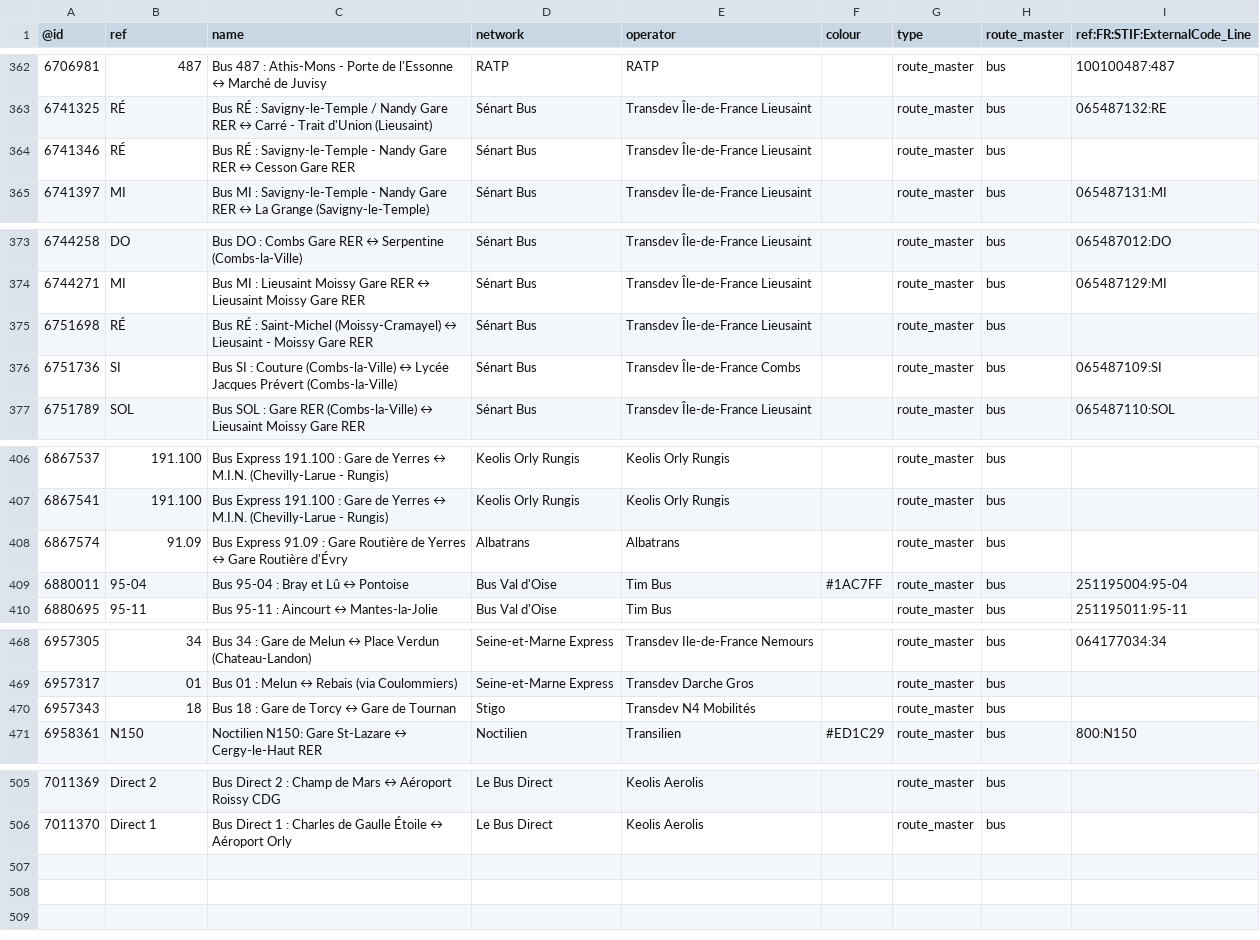
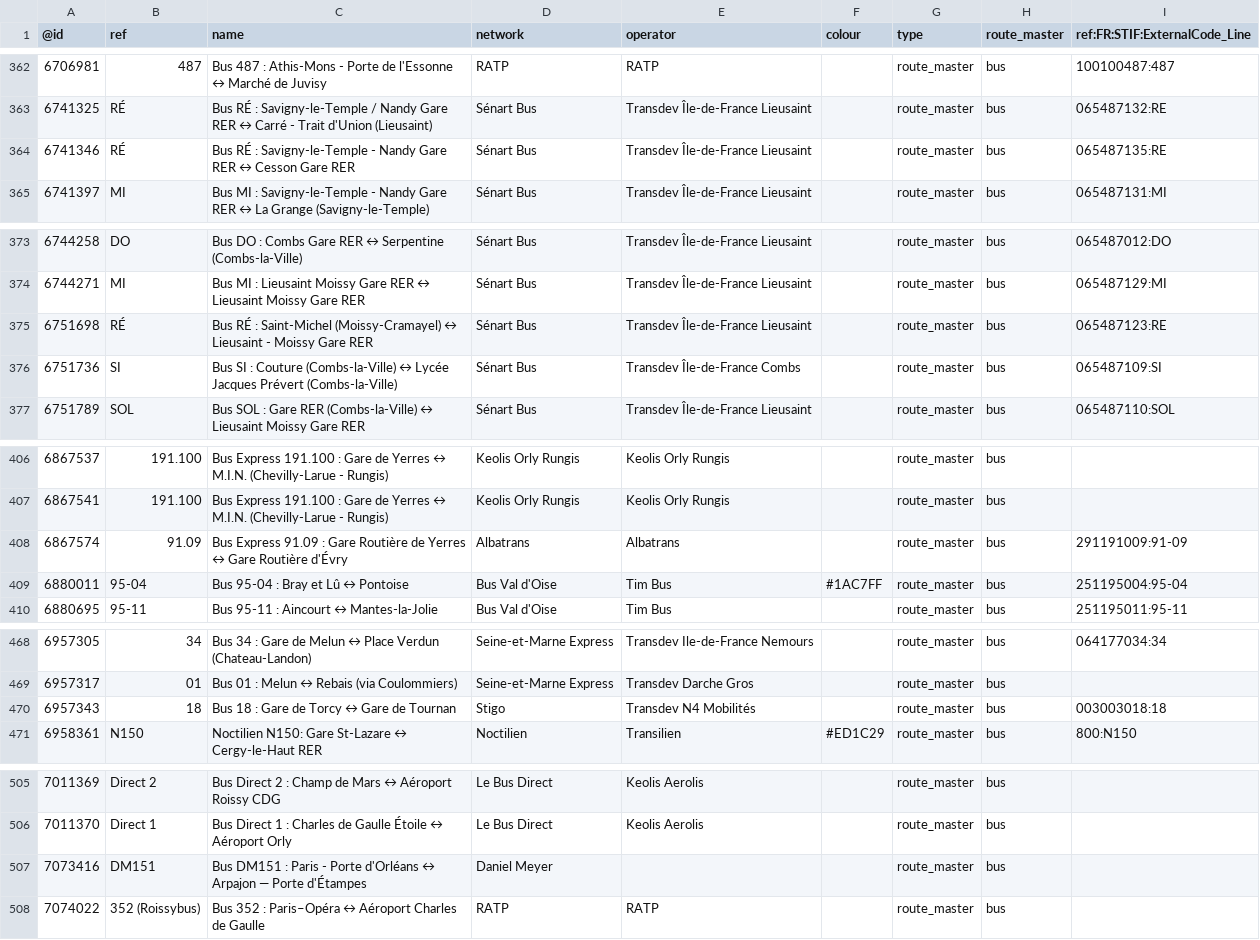
Before and after one commit to nlehuby/OSM_snippets, a CSV file: STIF-to-OSM/data/lignes.csv, drawn as a sheet; only a part is shown, gaps mark what is left out.

Commit message:
ref STIF - màj data

```diff
--- a/STIF-to-OSM/data/lignes.csv
+++ b/STIF-to-OSM/data/lignes.csv
@@ -363,3 +363,3 @@
 6741325,RÉ,Bus RÉ : Savigny-le-Temple / Nandy Gare RER ↔ Carré - Trait d'Union (Lieusaint),Sénart Bus,Transdev Île-de-France Lieusaint,,route_master,bus,065487132:RE
-6741346,RÉ,Bus RÉ : Savigny-le-Temple - Nandy Gare RER ↔ Cesson Gare RER,Sénart Bus,Transdev Île-de-France Lieusaint,,route_master,bus,
+6741346,RÉ,Bus RÉ : Savigny-le-Temple - Nandy Gare RER ↔ Cesson Gare RER,Sénart Bus,Transdev Île-de-France Lieusaint,,route_master,bus,065487135:RE
 6741397,MI,Bus MI : Savigny-le-Temple - Nandy Gare RER ↔ La Grange (Savigny-le-Temple),Sénart Bus,Transdev Île-de-France Lieusaint,,route_master,bus,065487131:MI
@@ -374,3 +374,3 @@
 6744271,MI,Bus MI : Lieusaint Moissy Gare RER ↔ Lieusaint Moissy Gare RER,Sénart Bus,Transdev Île-de-France Lieusaint,,route_master,bus,065487129:MI
-6751698,RÉ,Bus RÉ : Saint-Michel (Moissy-Cramayel) ↔ Lieusaint - Moissy Gare RER,Sénart Bus,Transdev Île-de-France Lieusaint,,route_master,bus,
+6751698,RÉ,Bus RÉ : Saint-Michel (Moissy-Cramayel) ↔ Lieusaint - Moissy Gare RER,Sénart Bus,Transdev Île-de-France Lieusaint,,route_master,bus,065487123:RE
 6751736,SI,Bus SI : Couture (Combs-la-Ville) ↔ Lycée Jacques Prévert (Combs-la-Ville),Sénart Bus,Transdev Île-de-France Combs,,route_master,bus,065487109:SI
@@ -407,3 +407,3 @@
 6867541,191.100,Bus Express 191.100 : Gare de Yerres ↔ M.I.N. (Chevilly-Larue - Rungis),Keolis Orly Rungis,Keolis Orly Rungis,,route_master,bus,
-6867574,91.09,Bus Express 91.09 : Gare Routière de Yerres ↔ Gare Routière d'Évry,Albatrans,Albatrans,,route_master,bus,
+6867574,91.09,Bus Express 91.09 : Gare Routière de Yerres ↔ Gare Routière d'Évry,Albatrans,Albatrans,,route_master,bus,291191009:91-09
 6880011,95-04,Bus 95-04 : Bray et Lû ↔ Pontoise,Bus Val d'Oise,Tim Bus,#1AC7FF,route_master,bus,251195004:95-04
@@ -469,3 +469,3 @@
 6957317,01,Bus 01 : Melun ↔ Rebais (via Coulommiers),Seine-et-Marne Express,Transdev Darche Gros,,route_master,bus,
-6957343,18,Bus 18 : Gare de Torcy ↔ Gare de Tournan,Stigo,Transdev N4 Mobilités,,route_master,bus,
+6957343,18,Bus 18 : Gare de Torcy ↔ Gare de Tournan,Stigo,Transdev N4 Mobilités,,route_master,bus,003003018:18
 6958361,N150,Noctilien N150: Gare St-Lazare ↔ Cergy-le-Haut RER,Noctilien,Transilien,#ED1C29,route_master,bus,800:N150
@@ -506 +506,3 @@
 7011370,Direct 1,Bus Direct 1 : Charles de Gaulle Étoile ↔ Aéroport Orly,Le Bus Direct,Keolis Aerolis,,route_master,bus,
+7073416,DM151,Bus DM151 :  Paris - Porte d'Orléans ↔ Arpajon — Porte d'Étampes,Daniel Meyer,,,route_master,bus,
+7074022,352 (Roissybus),Bus 352 : Paris–Opéra ↔ Aéroport Charles de Gaulle,RATP,RATP,,route_master,bus,
```
Also changed, not shown: 2 other files.
